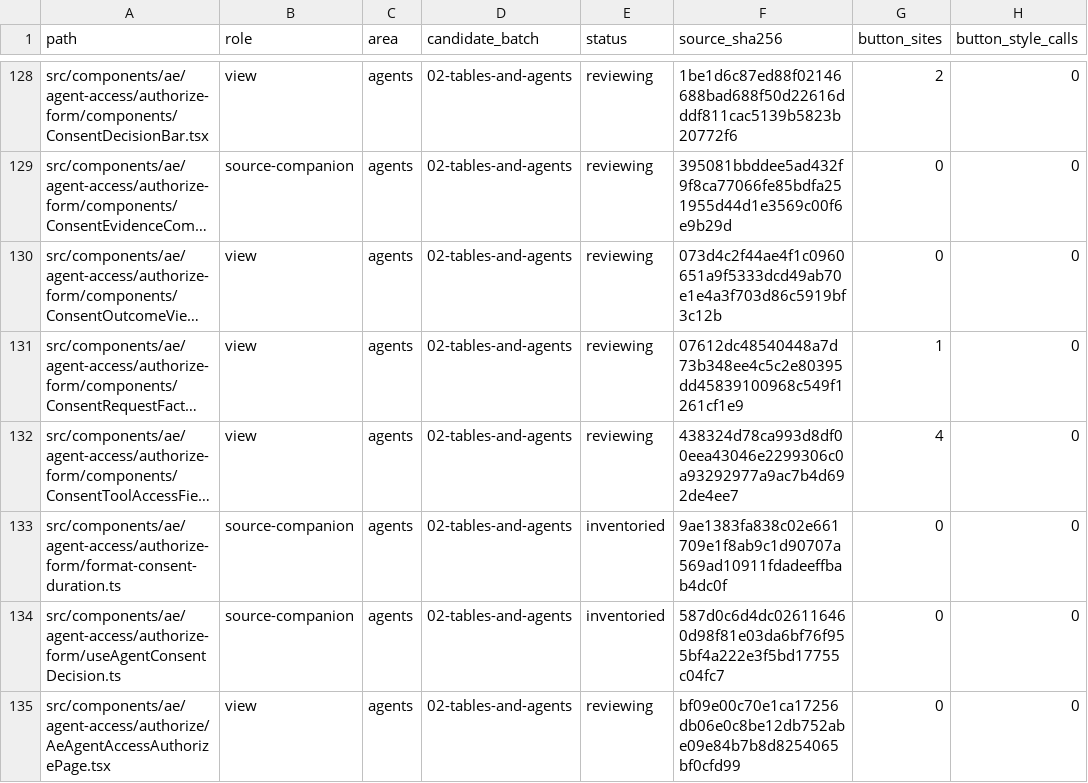
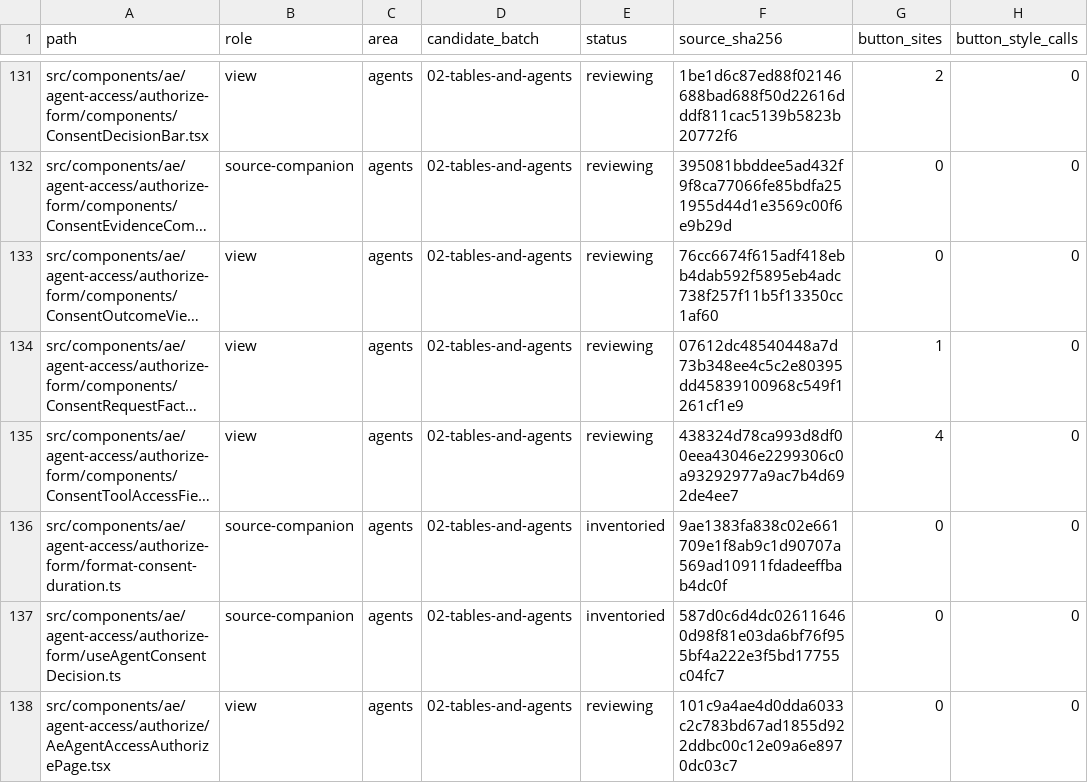
Before and after one commit to CreasyBear/Agentic-Economy, a CSV file: docs/designs/arc-ui-refactor/source-inventory.csv, drawn as a sheet; only a part is shown, gaps mark what is left out; long unchanged cells end in …; addresses are those after the commit; the diff covers the shown part only; the diff names each change by its address in the sheet, - before the commit and + after, or states it on an @@ line.

```diff
--- a/docs/designs/arc-ui-refactor/source-inventory.csv
+++ b/docs/designs/arc-ui-refactor/source-inventory.csv
-F133 (source_sha256): 073d4c2f44ae4f1c0960651a9f5333dcd49ab70e1e4a3f703d86c5919bf3c12b
+F133 (source_sha256): 76cc6674f615adf418ebb4dab592f5895eb4adc738f257f11b5f13350cc1af60
-F138 (source_sha256): bf09e00c70e1ca17256db06e0c8be12db752abe09e84b7b8d8254065bf0cfd99
+F138 (source_sha256): 101c9a4ae4d0dda6033c2c783bd67ad1855d922ddbc00c12e09a6e8970dc03c7
```
Also changed, not shown: 1 added row, 8 moved rows and 63 edited cells elsewhere in this file, docs/designs/arc-ui-refactor/action-inventory.csv, docs/designs/arc-ui-refactor/full-block-coverage-2026-10-03.csv, 19 other files.
